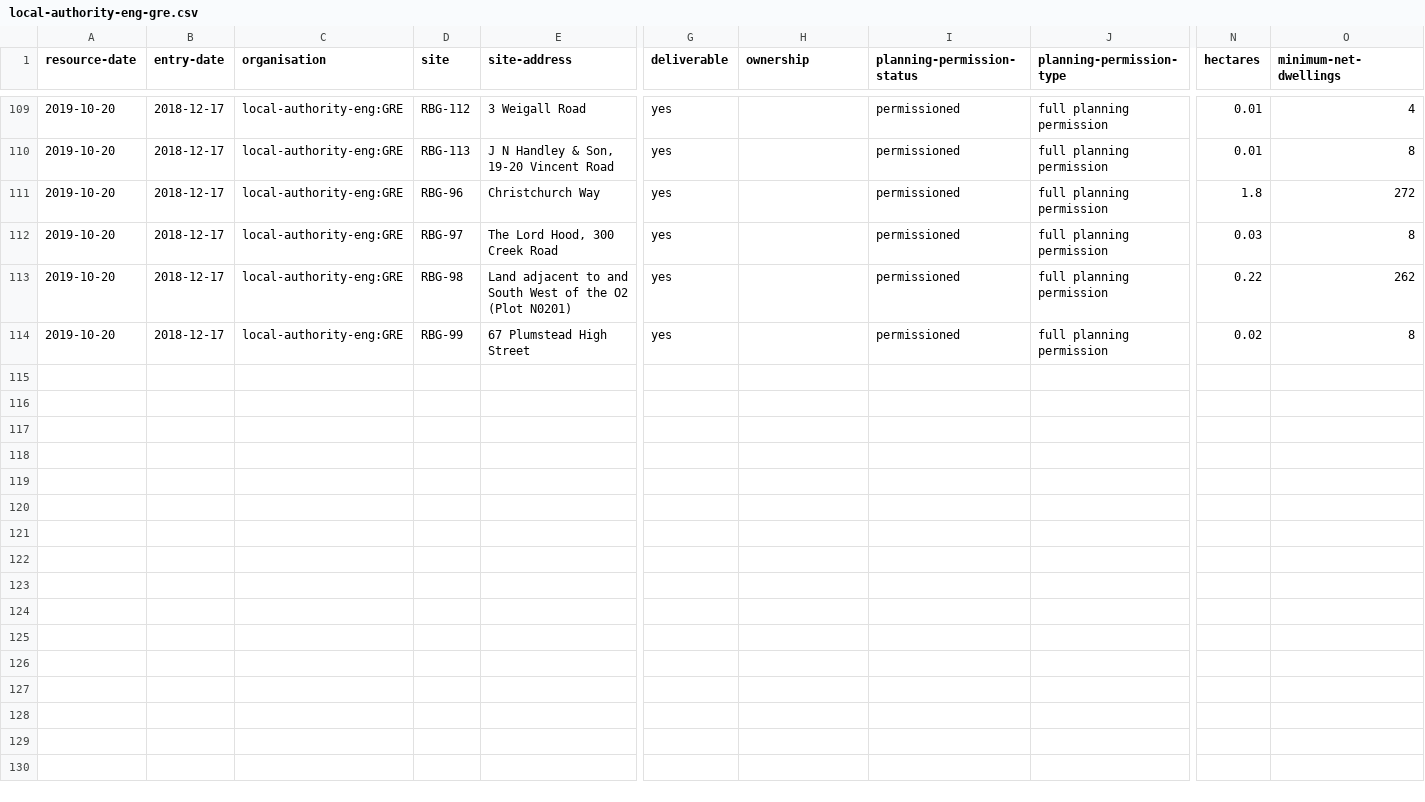
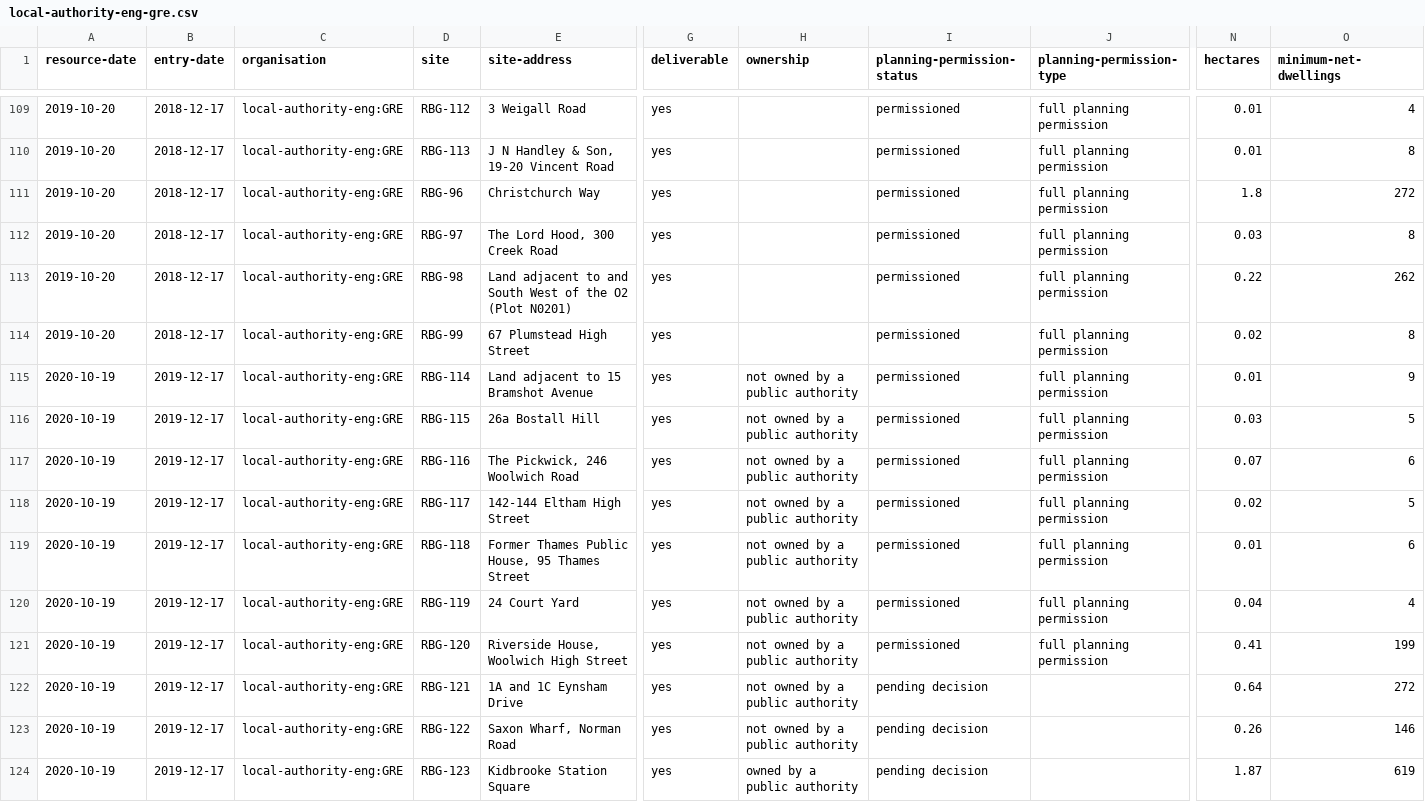
Before and after one commit to digital-land/brownfield-sites-map, a CSV file: docs/data/brownfield/local-authority-eng-gre.csv, drawn as a sheet; only a part is shown, gaps mark what is left out; rows hold the shown columns only; the diff names each change by its address in the sheet, - before the commit and + after, or states it on an @@ line.

```diff
--- a/docs/data/brownfield/local-authority-eng-gre.csv
+++ b/docs/data/brownfield/local-authority-eng-gre.csv
+row 115: 2020-10-19 | 2019-12-17 | local-authority-eng:GRE | RBG-114 | Land adjacent to 15 Bramshot Avenue | yes | not owned by a public authority | permissioned | full planning permission | 0.01 | 9
+row 116: 2020-10-19 | 2019-12-17 | local-authority-eng:GRE | RBG-115 | 26a Bostall Hill | yes | not owned by a public authority | permissioned | full planning permission | 0.03 | 5
+row 117: 2020-10-19 | 2019-12-17 | local-authority-eng:GRE | RBG-116 | The Pickwick, 246 Woolwich Road | yes | not owned by a public authority | permissioned | full planning permission | 0.07 | 6
+row 118: 2020-10-19 | 2019-12-17 | local-authority-eng:GRE | RBG-117 | 142-144 Eltham High Street | yes | not owned by a public authority | permissioned | full planning permission | 0.02 | 5
+row 119: 2020-10-19 | 2019-12-17 | local-authority-eng:GRE | RBG-118 | Former Thames Public House, 95 Thames Street | yes | not owned by a public authority | permissioned | full planning permission | 0.01 | 6
+row 120: 2020-10-19 | 2019-12-17 | local-authority-eng:GRE | RBG-119 | 24 Court Yard | yes | not owned by a public authority | permissioned | full planning permission | 0.04 | 4
+row 121: 2020-10-19 | 2019-12-17 | local-authority-eng:GRE | RBG-120 | Riverside House, Woolwich High Street | yes | not owned by a public authority | permissioned | full planning permission | 0.41 | 199
+row 122: 2020-10-19 | 2019-12-17 | local-authority-eng:GRE | RBG-121 | 1A and 1C Eynsham Drive | yes | not owned by a public authority | pending decision |  | 0.64 | 272
+row 123: 2020-10-19 | 2019-12-17 | local-authority-eng:GRE | RBG-122 | Saxon Wharf, Norman Road | yes | not owned by a public authority | pending decision |  | 0.26 | 146
+row 124: 2020-10-19 | 2019-12-17 | local-authority-eng:GRE | RBG-123 | Kidbrooke Station Square | yes | owned by a public authority | pending decision |  | 1.87 | 619
```
Also changed, not shown: docs/data/brownfield/local-authority-eng-mav.csv, docs/data/brownfield/local-authority-eng-mdb.csv, 14 other files.
